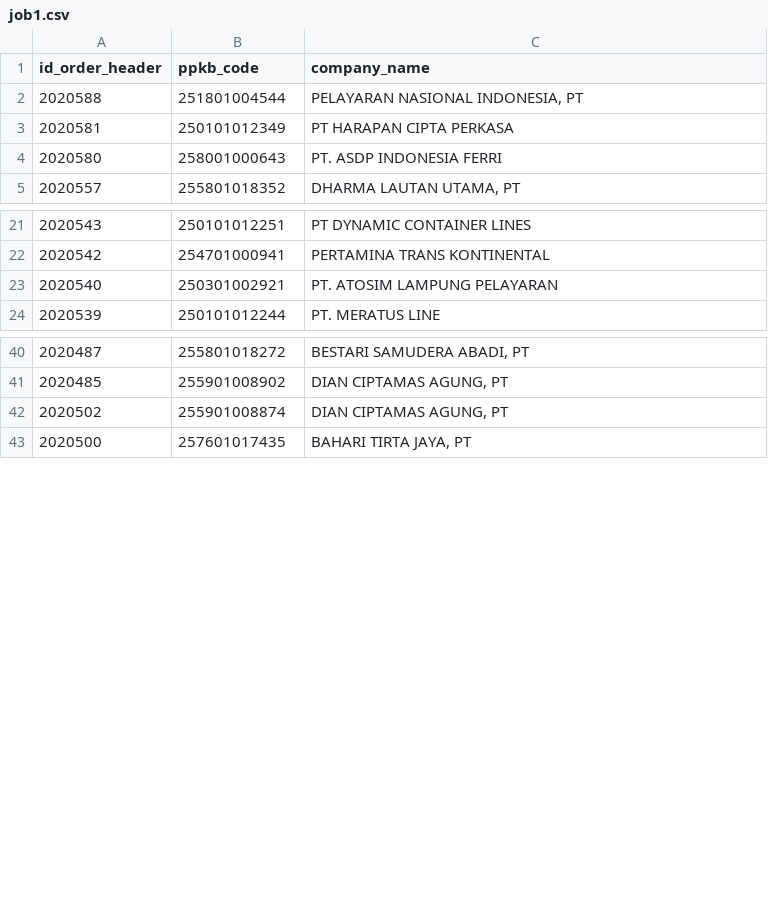
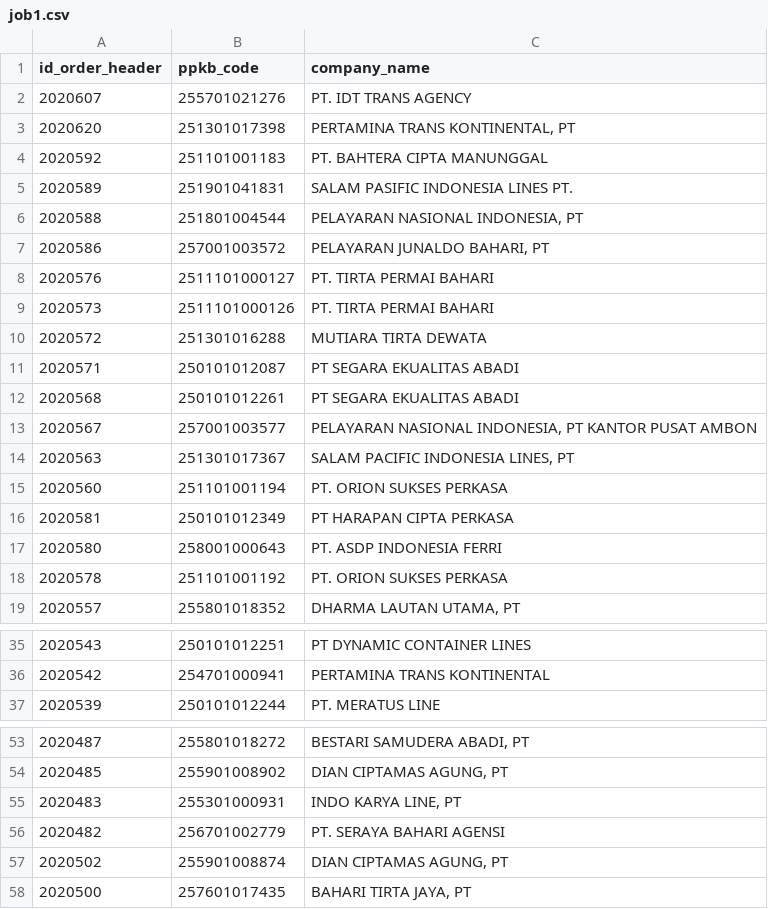
Before and after one commit to Hadi197/JobActy, a CSV file: job1.csv, drawn as a sheet; only a part is shown, gaps mark what is left out; the diff covers the shown part only.

```diff
--- a/job1.csv
+++ b/job1.csv
@@ -1,5 +1,19 @@
 id_order_header,ppkb_code,company_name
+2020607,255701021276,PT. IDT TRANS AGENCY
+2020620,251301017398,"PERTAMINA TRANS KONTINENTAL, PT"
+2020592,251101001183,PT. BAHTERA CIPTA MANUNGGAL
+2020589,251901041831,SALAM PASIFIC INDONESIA LINES  PT.
 2020588,251801004544,"PELAYARAN NASIONAL INDONESIA, PT"
+2020586,257001003572,"PELAYARAN JUNALDO BAHARI, PT"
+2020576,2511101000127,PT. TIRTA PERMAI BAHARI
+2020573,2511101000126,PT. TIRTA PERMAI BAHARI
+2020572,251301016288,MUTIARA TIRTA DEWATA
+2020571,250101012087,PT SEGARA EKUALITAS ABADI
+2020568,250101012261,PT SEGARA EKUALITAS ABADI
+2020567,257001003577,"PELAYARAN NASIONAL INDONESIA, PT KANTOR PUSAT AMBON"
+2020563,251301017367,"SALAM PACIFIC INDONESIA LINES, PT"
+2020560,251101001194,PT. ORION SUKSES PERKASA
 2020581,250101012349,PT HARAPAN CIPTA PERKASA
 2020580,258001000643,PT. ASDP INDONESIA FERRI
+2020578,251101001192,PT. ORION SUKSES PERKASA
 2020557,255801018352,"DHARMA LAUTAN UTAMA, PT"
@@ -22,3 +36,2 @@ id_order_header,ppkb_code,company_name
 2020542,254701000941,PERTAMINA TRANS KONTINENTAL
-2020540,250301002921,PT. ATOSIM LAMPUNG PELAYARAN
 2020539,250101012244,PT. MERATUS LINE
@@ -41,2 +54,4 @@ id_order_header,ppkb_code,company_name
 2020485,255901008902,"DIAN CIPTAMAS AGUNG, PT"
+2020483,255301000931,"INDO KARYA LINE, PT"
+2020482,256701002779,PT. SERAYA BAHARI AGENSI
 2020502,255901008874,"DIAN CIPTAMAS AGUNG, PT"
```
Also changed, not shown: 2 added rows and 1 removed row elsewhere in this file, 1 other file.
